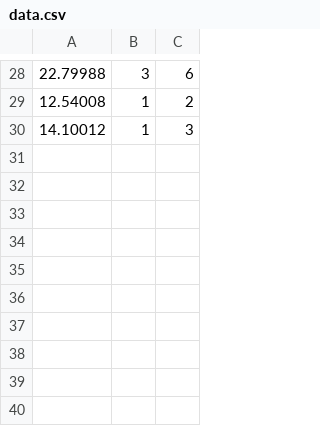
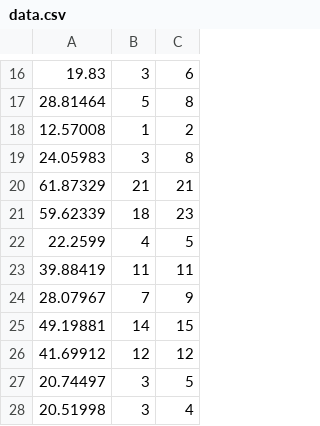
Before and after one commit to Spencer266/T-Juntion, a CSV file: data/data.csv, drawn as a sheet; only a part is shown, gaps mark what is left out; the diff covers the shown part only.

```diff
--- a/data/data.csv
+++ b/data/data.csv
@@ -28,3 +16,13 @@
-22.79988, 3, 6
-12.54008, 1, 2
-14.10012, 1, 3
+19.83, 3, 6
+28.81464, 5, 8
+12.57008, 1, 2
+24.05983, 3, 8
+61.87329, 21, 21
+59.62339, 18, 23
+22.2599, 4, 5
+39.88419, 11, 11
+28.07967, 7, 9
+49.19881, 14, 15
+41.69912, 12, 12
+20.74497, 3, 5
+20.51998, 3, 4
```
Also changed, not shown: 11 added rows, 23 removed rows and 3 edited cells elsewhere in this file, 5 other files.
